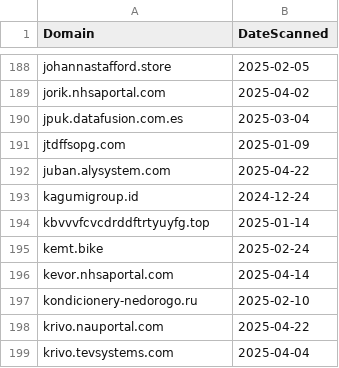
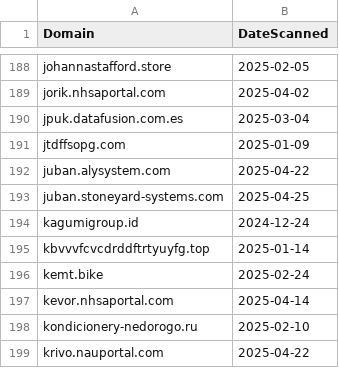
Before and after one commit to dbertho/ioc, a CSV file: sneaky2fa.csv, drawn as a sheet; only a part is shown, gaps mark what is left out; the shorter side is filled out with more unchanged rows.

Commit message:
Update Sneaky2FA IOC list

```diff
--- a/sneaky2fa.csv
+++ b/sneaky2fa.csv
@@ -192,2 +192,3 @@ jtdffsopg.com,2025-01-09
 juban.alysystem.com,2025-04-22
+juban.stoneyard-systems.com,2025-04-25
 kagumigroup.id,2024-12-24
```
